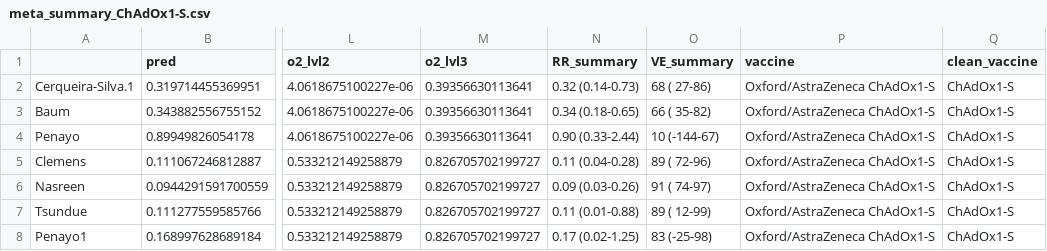
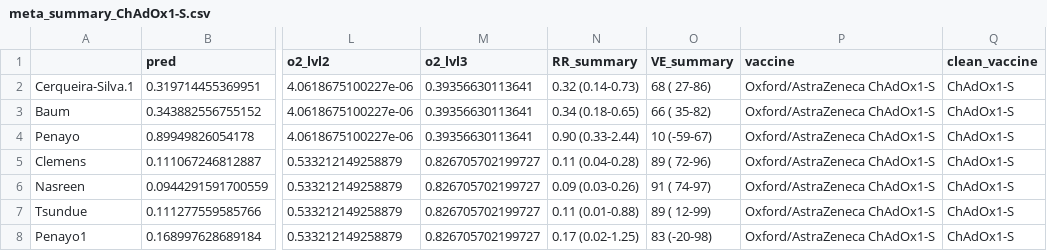
Before and after one commit to marrpesce/COVID-global-vaccine-disparities, a CSV file: Data/Processed/meta_summary_ChAdOx1-S.csv, drawn as a sheet; only a part is shown, gaps mark what is left out; the diff names each change by its address in the sheet, - before the commit and + after, or states it on an @@ line.

```diff
--- a/Data/Processed/meta_summary_ChAdOx1-S.csv
+++ b/Data/Processed/meta_summary_ChAdOx1-S.csv
-O4 (VE_summary): 10 (-144-67)
+O4 (VE_summary): 10 (-59-67)
-O8 (VE_summary): 83 (-25-98)
+O8 (VE_summary): 83 (-20-98)
```
Also changed, not shown: Data/Processed/meta_summary_BNT162b2.csv, Data/Processed/meta_summary_mRNA-1273.csv, 5 other files.
